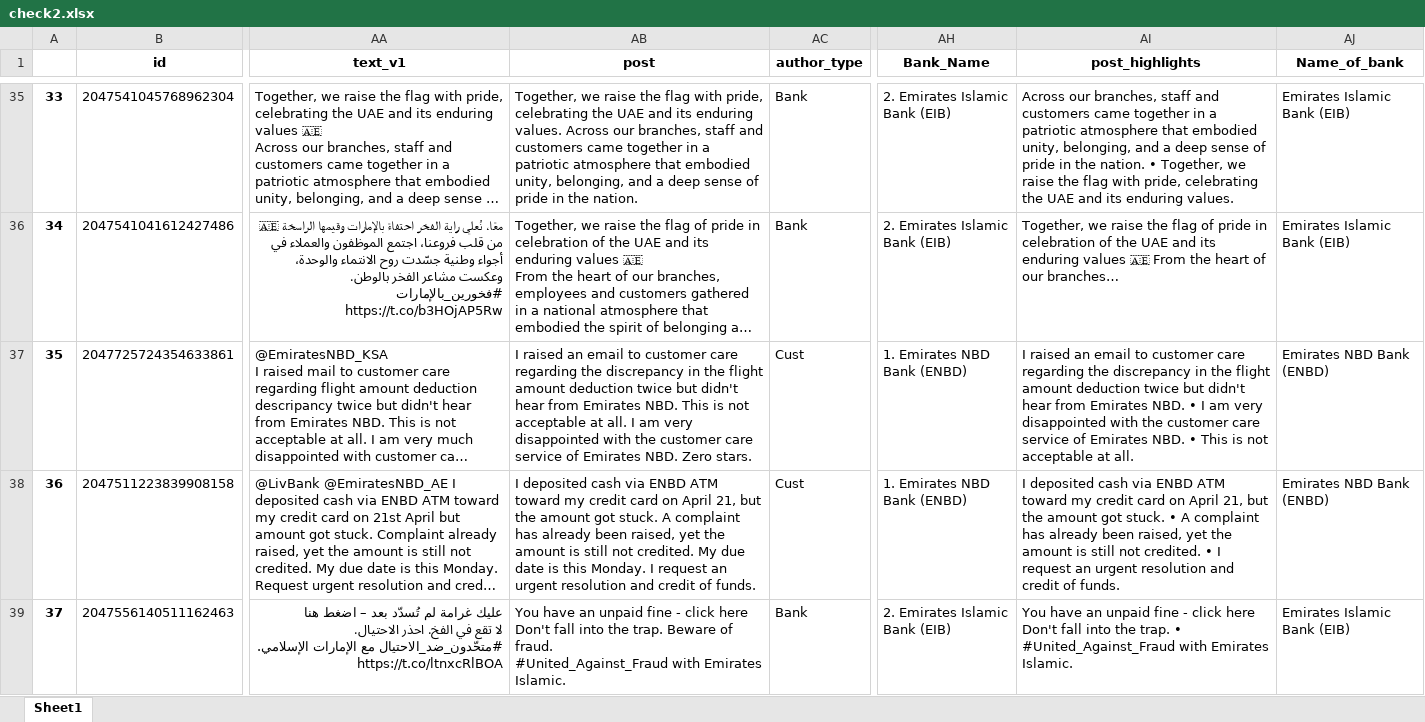
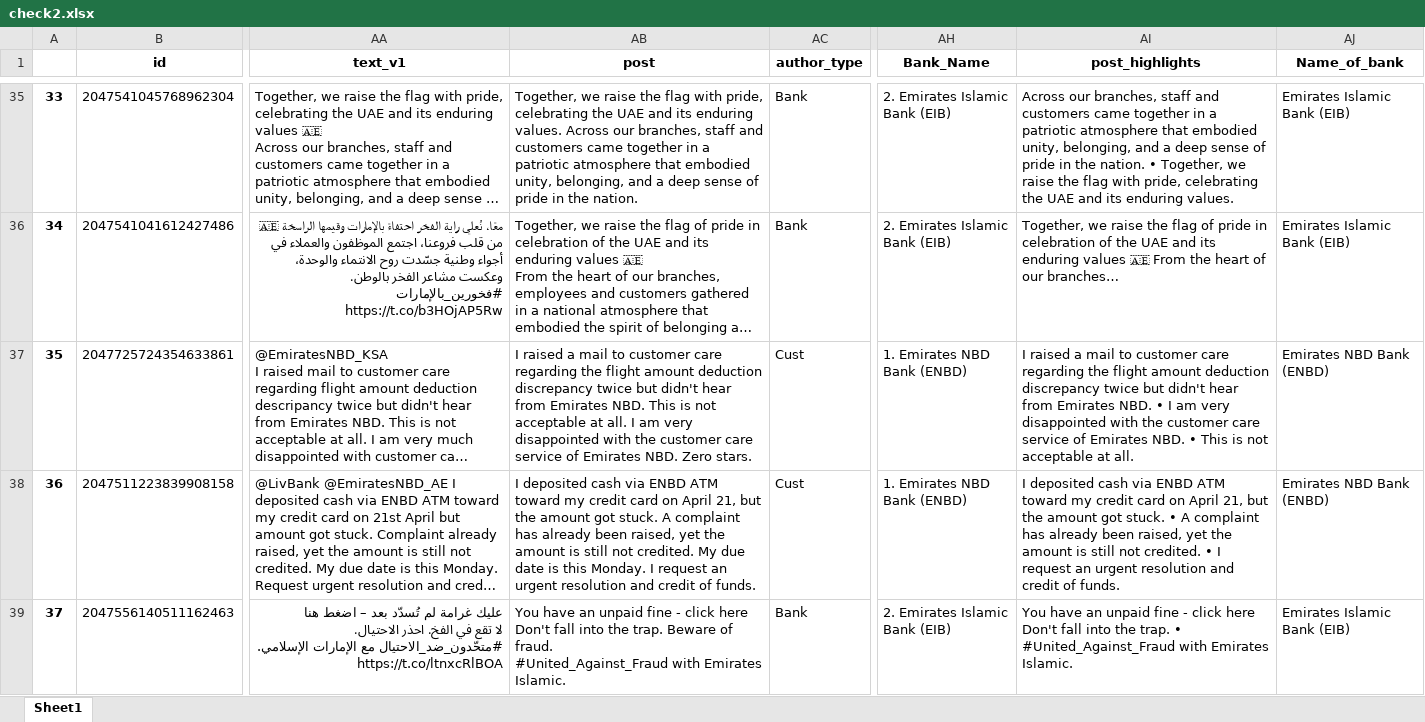
Before and after one commit to felixabraham670706/socialmedia, an Excel workbook: check2.xlsx, sheet Sheet1, drawn as a sheet; only a part is shown, gaps mark what is left out; long unchanged cells end in …; values as stored, in another font and other column widths than the file's, no borders; the diff covers the shown part only; the diff names each change by its address in the sheet, - before the commit and + after, or states it on an @@ line.

```diff
--- a/check2.xlsx (sheet Sheet1)
+++ b/check2.xlsx (sheet Sheet1)
-AB37 (post): I raised an email to customer care regarding the discrepancy in the flight amount deduction twice but…
+AB37 (post): I raised a mail to customer care regarding the flight amount deduction discrepancy twice but…
-AI37 (post_highlights): I raised an email to customer care regarding the discrepancy in the flight amount deduction twice but…
+AI37 (post_highlights): I raised a mail to customer care regarding the flight amount deduction discrepancy twice but…
```
Also changed, not shown: 64 edited cells elsewhere in this sheet, EI_ENBD_3post.xlsx, EI_ENDB_comments.xlsx, 9 other files.
